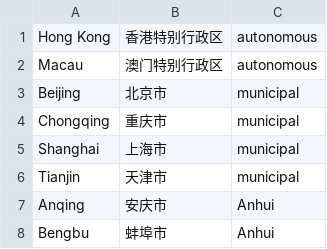
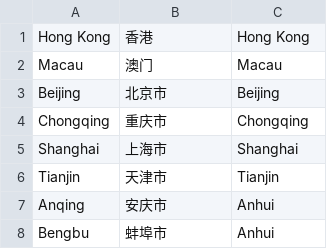
Before and after one commit to boeboe/china-cities, a CSV file: china_cities/cities.csv, drawn as a sheet; only a part is shown.

Commit message:
remove 特别行政区 and change autonomous/municipals cities to match province with city name

```diff
--- a/china_cities/cities.csv
+++ b/china_cities/cities.csv
@@ -1,7 +1,7 @@
-Hong Kong,香港特别行政区,autonomous
-Macau,澳门特别行政区,autonomous
-Beijing,北京市,municipal
-Chongqing,重庆市,municipal
-Shanghai,上海市,municipal
-Tianjin,天津市,municipal
+Hong Kong,香港,Hong Kong
+Macau,澳门,Macau
+Beijing,北京市,Beijing
+Chongqing,重庆市,Chongqing
+Shanghai,上海市,Shanghai
+Tianjin,天津市,Tianjin
 Anqing,安庆市,Anhui
```
Also changed, not shown: 4 other files.
